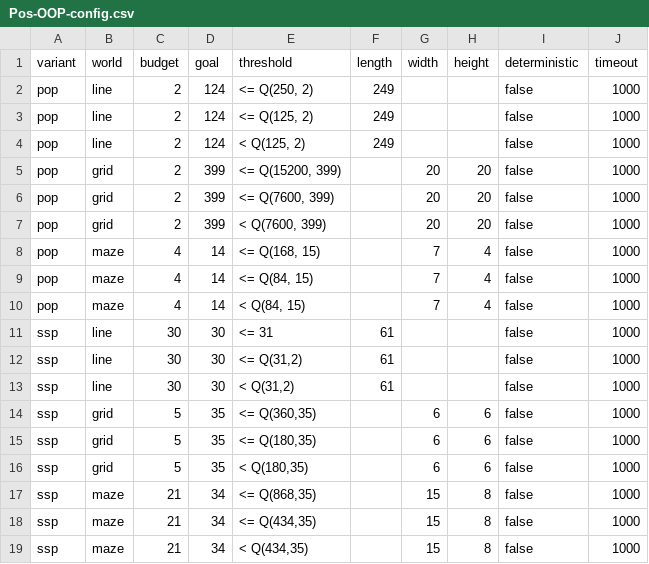
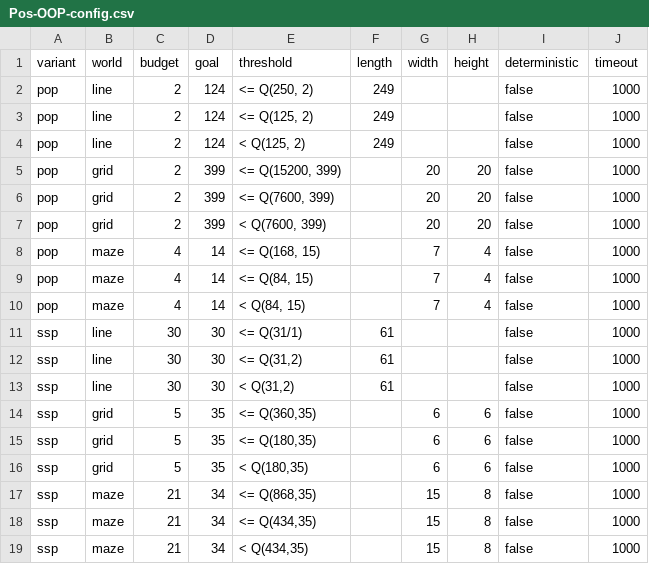
Before and after one commit to Zedrichu/Optimal-Observability-Problem, a CSV file: dynamic_solvers/Pos-OOP-config.csv, drawn as a sheet.

```diff
--- a/dynamic_solvers/Pos-OOP-config.csv
+++ b/dynamic_solvers/Pos-OOP-config.csv
@@ -10,3 +10,3 @@ pop,maze,4,14,"<= Q(84, 15)",,7,4,false,1000
 pop,maze,4,14,"< Q(84, 15)",,7,4,false,1000
-ssp,line,30,30,"<= 31",61,,,false,1000
+ssp,line,30,30,<= Q(31/1),61,,,false,1000
 ssp,line,30,30,"<= Q(31,2)",61,,,false,1000
```
Also changed, not shown: dynamic_solvers/PD-OOP-config.csv.
